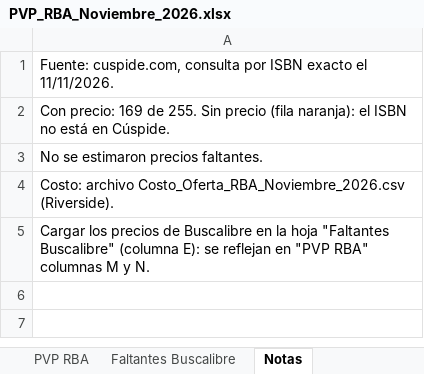
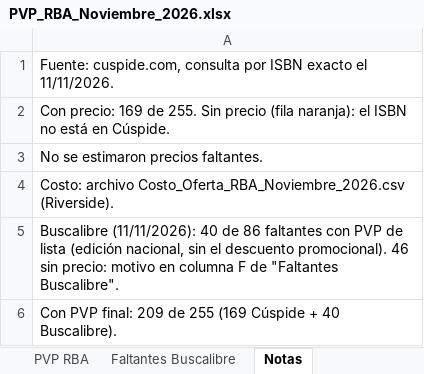
Before and after one commit to osval99/Cloud, an Excel workbook: pvp-libros/PVP_RBA_Noviembre_2026.xlsx, sheet Notas, drawn as a sheet; values as stored, in another font and other column widths than the file's, no borders; the diff names each change by its address in the sheet, - before the commit and + after, or states it on an @@ line.

```diff
--- a/pvp-libros/PVP_RBA_Noviembre_2026.xlsx (sheet Notas)
+++ b/pvp-libros/PVP_RBA_Noviembre_2026.xlsx (sheet Notas)
-A5: Cargar los precios de Buscalibre en la hoja "Faltantes Buscalibre" (columna E): se reflejan en "PVP RBA" columnas M y N.
+A5: Buscalibre (11/11/2026): 40 de 86 faltantes con PVP de lista (edición nacional, sin el descuento promocional). 46 sin precio: motivo en columna F de "Faltantes Buscalibre".
+row 6: Con PVP final: 209 de 255 (169 Cúspide + 40 Buscalibre).
```
Also changed, not shown: sheet Faltantes Buscalibre, 1 other file.
